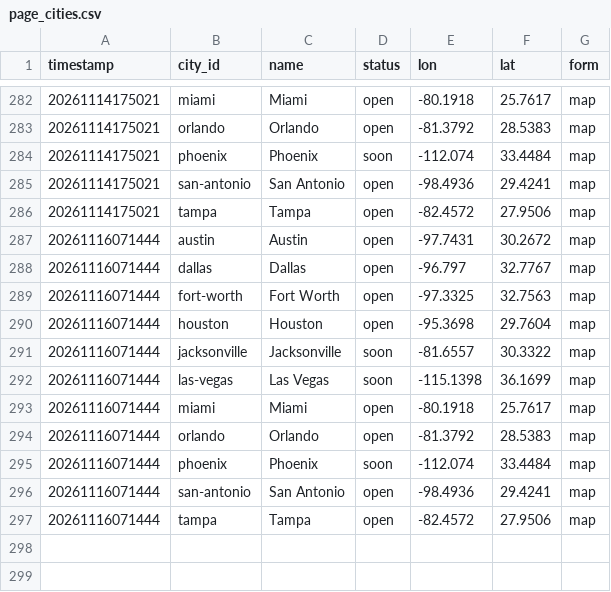
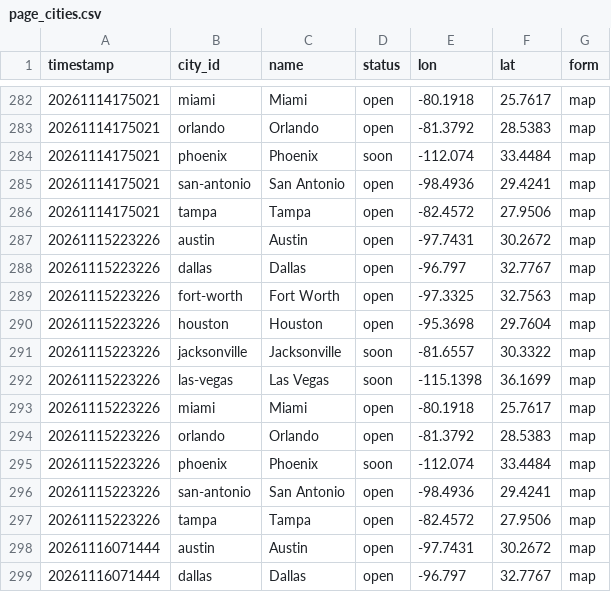
Before and after one commit to EwoutH/robotaxi_stats, a CSV file: areas/tesla/data/page_cities.csv, drawn as a sheet; only a part is shown, gaps mark what is left out; the shorter side is filled out with more unchanged rows.

```diff
--- a/areas/tesla/data/page_cities.csv
+++ b/areas/tesla/data/page_cities.csv
@@ -286,2 +286,13 @@ timestamp,city_id,name,status,lon,lat,form
 20261114175021,tampa,Tampa,open,-82.4572,27.9506,map
+20261115223226,austin,Austin,open,-97.7431,30.2672,map
+20261115223226,dallas,Dallas,open,-96.797,32.7767,map
+20261115223226,fort-worth,Fort Worth,open,-97.3325,32.7563,map
+20261115223226,houston,Houston,open,-95.3698,29.7604,map
+20261115223226,jacksonville,Jacksonville,soon,-81.6557,30.3322,map
+20261115223226,las-vegas,Las Vegas,soon,-115.1398,36.1699,map
+20261115223226,miami,Miami,open,-80.1918,25.7617,map
+20261115223226,orlando,Orlando,open,-81.3792,28.5383,map
+20261115223226,phoenix,Phoenix,soon,-112.074,33.4484,map
+20261115223226,san-antonio,San Antonio,open,-98.4936,29.4241,map
+20261115223226,tampa,Tampa,open,-82.4572,27.9506,map
 20261116071444,austin,Austin,open,-97.7431,30.2672,map
```
Also changed, not shown: areas/tesla/data/page_captures.csv.
